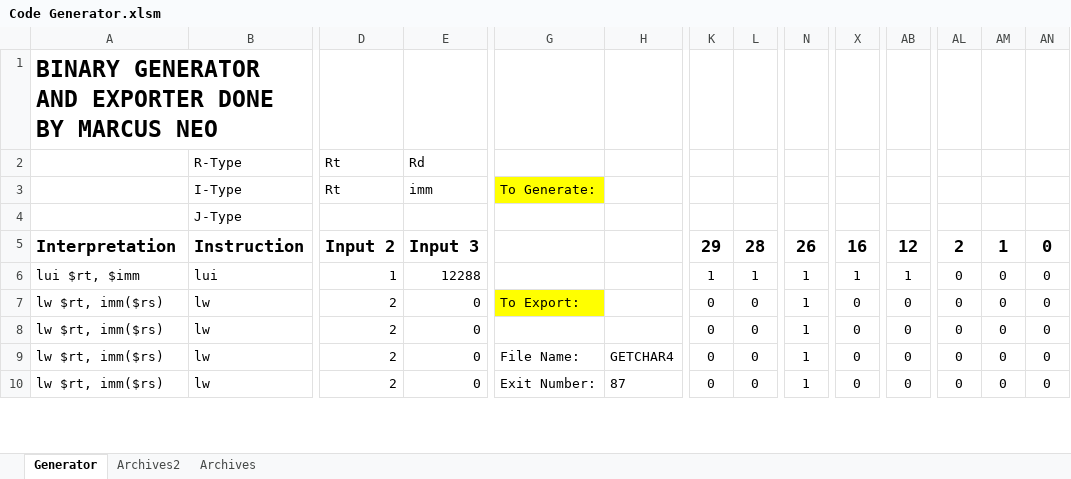
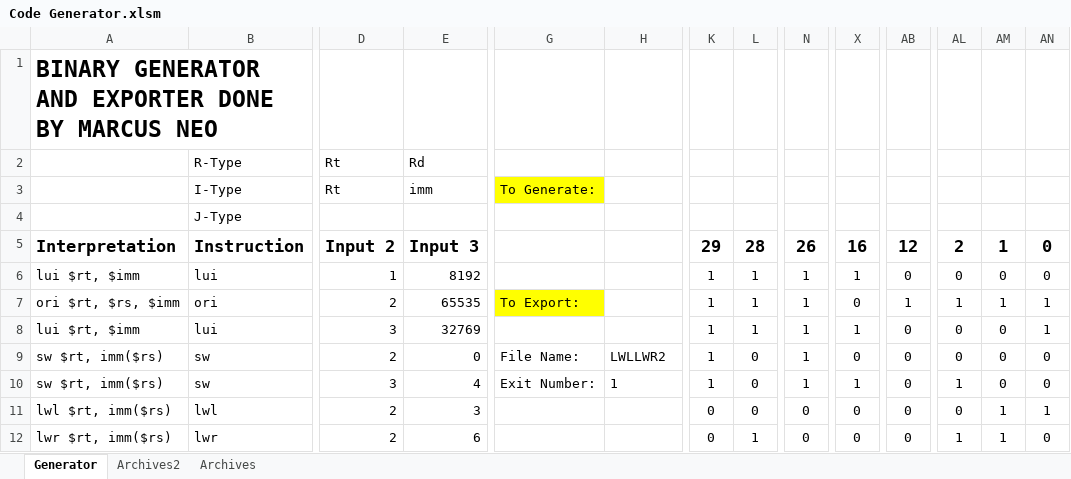
Before and after one commit to marcus-neo/mjnwlc, an Excel workbook: Code Generator.xlsm, sheet Generator, drawn as a sheet; only a part is shown, gaps mark what is left out; values as stored, in another font and other column widths than the file's, no borders; charts and pictures not drawn; addresses are those after the commit; rows hold the shown columns only; the diff covers the shown part only; the diff names each change by its address in the sheet, - before the commit and + after, or states it on an @@ line.

```diff
--- a/Code Generator.xlsm (sheet Generator)
+++ b/Code Generator.xlsm (sheet Generator)
-E6: 12288
+E6: 8192
-AB6: 1
+AB6: 0
+row 7: ori $rt, $rs, $imm | ori | 2 | 65535 | To Export: |  | 1 | 1 | 1 | 0 | 1 | 1 | 1 | 1
+row 8: lui $rt, $imm | lui | 3 | 32769 |  |  | 1 | 1 | 1 | 1 | 0 | 0 | 0 | 1
-A9:A10: lw $rt, imm($rs)
+A9:A10: sw $rt, imm($rs)
-B9:B10: lw
+B9:B10: sw
-G9: To Export:
+G9: File Name:
-G9 fill: #FFFF00
+G9 fill: none
-H9: (empty)
+H9: LWLLWR2
-K9:K10: 0
+K9:K10: 1
-D10: 2
+D10: 3
-E10: 0
+E10: 4
-G10: (empty)
+G10: Exit Number:
-H10: (empty)
+H10: 1
-X10: 0
+X10: 1
-AL10: 0
+AL10: 1
-A11: lw $rt, imm($rs)
+A11: lwl $rt, imm($rs)
-B11: lw
+B11: lwl
-E11: 0
+E11: 3
-G11: File Name:
+G11: (empty)
-H11: GETCHAR4
+H11: (empty)
-N11:N12: 1
+N11:N12: 0
-AM11:AM12: 0
+AM11:AM12: 1
-AN11: 0
+AN11: 1
-A12: lw $rt, imm($rs)
+A12: lwr $rt, imm($rs)
-B12: lw
+B12: lwr
-E12: 0
+E12: 6
-G12: Exit Number:
+G12: (empty)
-H12: 87
+H12: (empty)
-L12: 0
+L12: 1
-AL12: 0
+AL12: 1
```
Also changed, not shown: 14 added rows and 10 edited cells elsewhere in this sheet, sheet Archives2, 23 other files.
